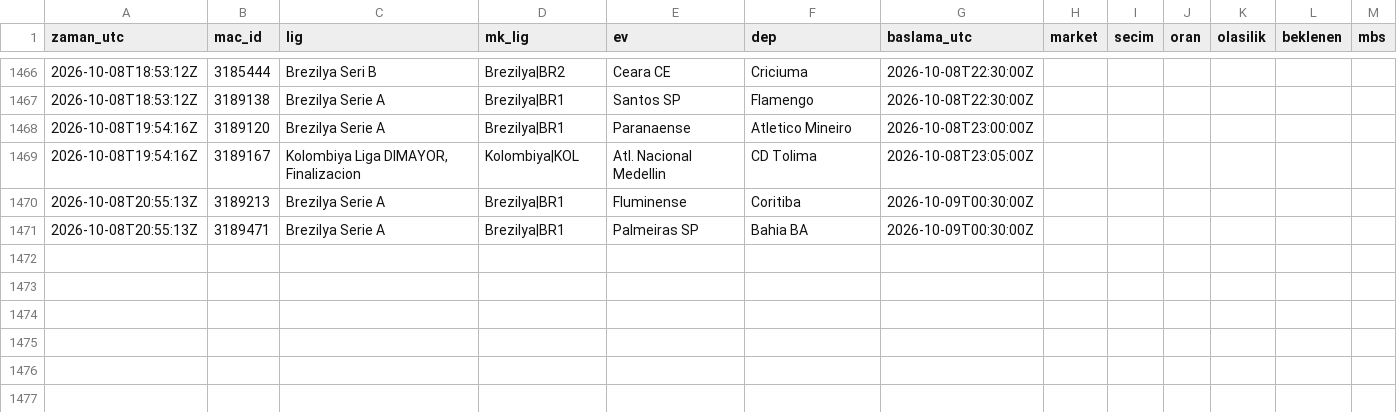
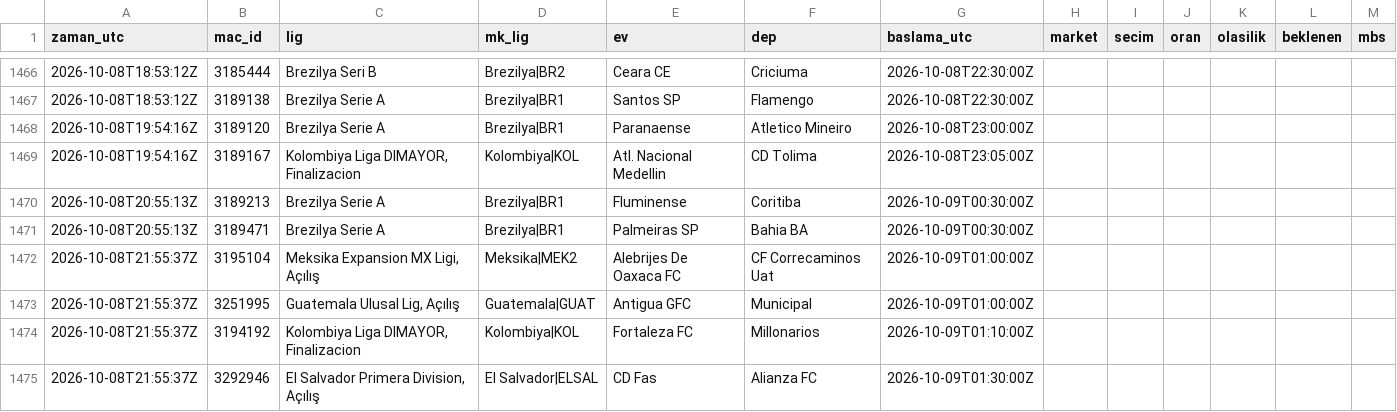
Before and after one commit to serhatblb/iddaa-analiz, a CSV file: data/tekler/2026-10.csv, drawn as a sheet; only a part is shown, gaps mark what is left out.

```diff
--- a/data/tekler/2026-10.csv
+++ b/data/tekler/2026-10.csv
@@ -1471 +1471,5 @@ zaman_utc,mac_id,lig,mk_lig,ev,dep,baslama_utc,market,secim,oran,olasilik,beklen
 2026-10-08T20:55:13Z,3189471,Brezilya Serie A,Brezilya|BR1,Palmeiras SP,Bahia BA,2026-10-09T00:30:00Z,,,,,,
+2026-10-08T21:55:37Z,3195104,"Meksika Expansion MX Ligi, Açılış",Meksika|MEK2,Alebrijes De Oaxaca FC,CF Correcaminos Uat,2026-10-09T01:00:00Z,,,,,,
+2026-10-08T21:55:37Z,3251995,"Guatemala Ulusal Lig, Açılış",Guatemala|GUAT,Antigua GFC,Municipal,2026-10-09T01:00:00Z,,,,,,
+2026-10-08T21:55:37Z,3194192,"Kolombiya Liga DIMAYOR, Finalizacion",Kolombiya|KOL,Fortaleza FC,Millonarios,2026-10-09T01:10:00Z,,,,,,
+2026-10-08T21:55:37Z,3292946,"El Salvador Primera Division, Açılış",El Salvador|ELSAL,CD Fas,Alianza FC,2026-10-09T01:30:00Z,,,,,,
```
Also changed, not shown: data/kuponlar.csv, data/maclar/2026-10.csv, 6 other files.
